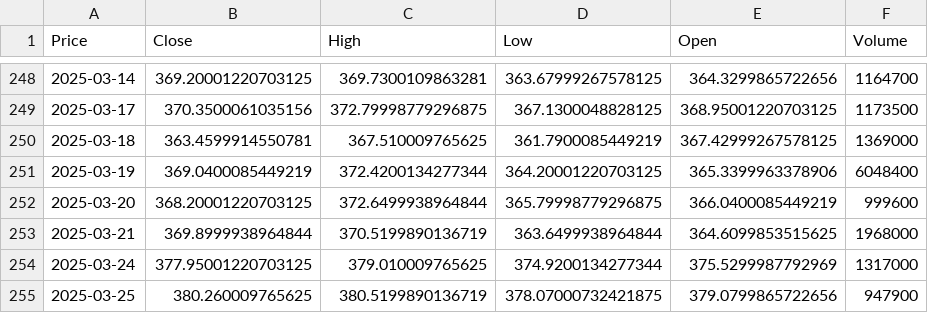
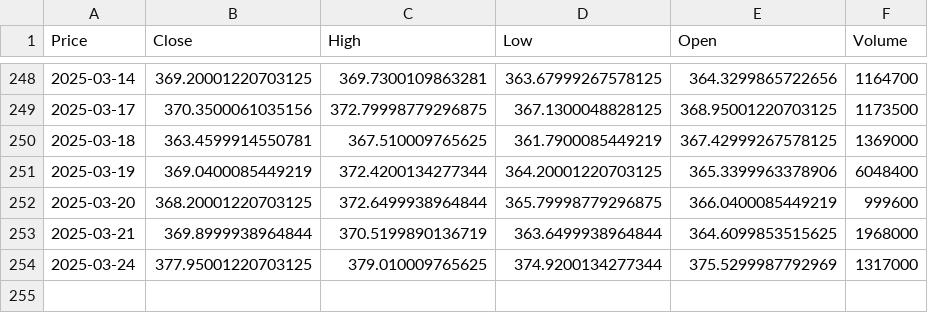
Before and after one commit to dhcchh/IS428-G2T3-Project-, a CSV file: angela_datasets/iwf.csv, drawn as a sheet; only a part is shown, gaps mark what is left out; the diff names each change by its address in the sheet, - before the commit and + after, or states it on an @@ line.

```diff
--- a/angela_datasets/iwf.csv
+++ b/angela_datasets/iwf.csv
-row 255: 2025-03-25 | 380.260009765625 | 380.5199890136719 | 378.07000732421875 | 379.0799865722656 | 947900
```
Also changed, not shown: angela_datasets/IWF_share_allocation.csv, angela_datasets/arkk.csv, 3 other files.
